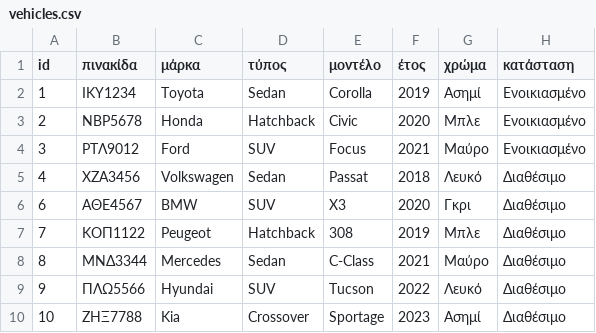
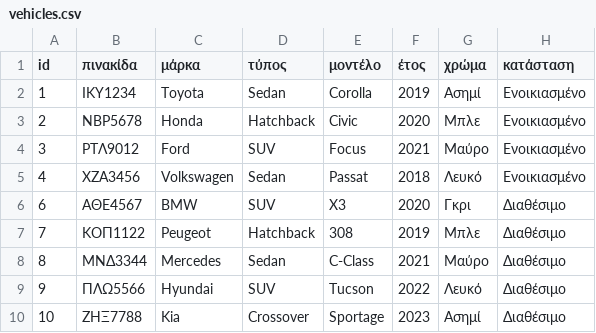
Before and after one commit to fenya-k/Project_Java, a CSV file: DataBase/ManagerFiles/vehicles.csv, drawn as a sheet; only a part is shown.

```diff
--- a/DataBase/ManagerFiles/vehicles.csv
+++ b/DataBase/ManagerFiles/vehicles.csv
@@ -4,3 +4,3 @@ id,πινακίδα,μάρκα,τύπος,μοντέλο,έτος,χρώμα,κ
 3,ΡΤΛ9012,Ford,SUV,Focus,2021,Μαύρο,Ενοικιασμένο
-4,ΧΖΑ3456,Volkswagen,Sedan,Passat,2018,Λευκό,Διαθέσιμο
+4,ΧΖΑ3456,Volkswagen,Sedan,Passat,2018,Λευκό,Ενοικιασμένο
 6,ΑΘΕ4567,BMW,SUV,X3,2020,Γκρι,Διαθέσιμο
```
Also changed, not shown: DataBase/ManagerFiles/rentals.csv, 1 other file.
